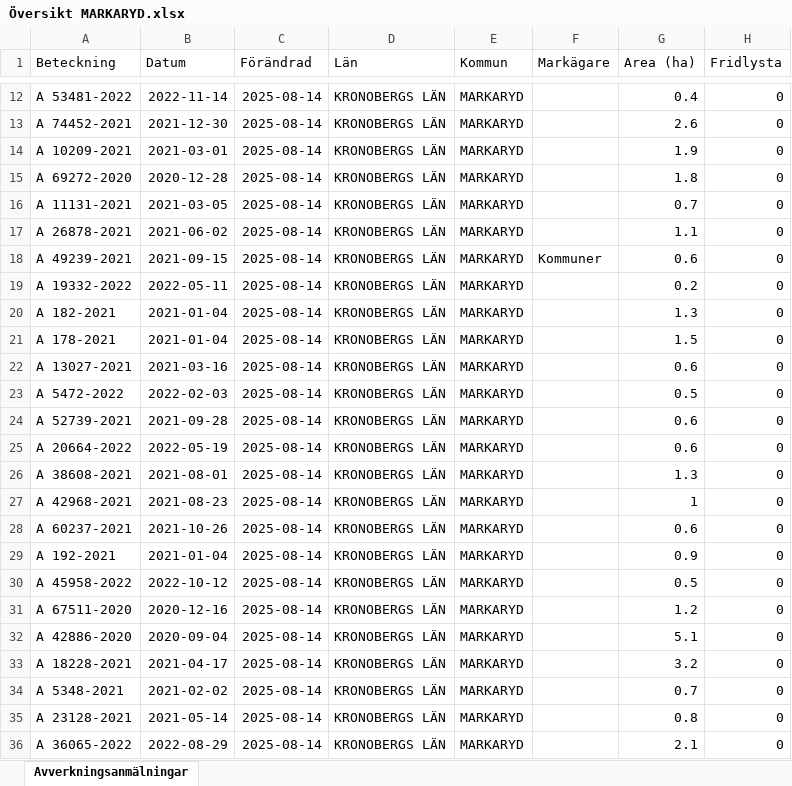
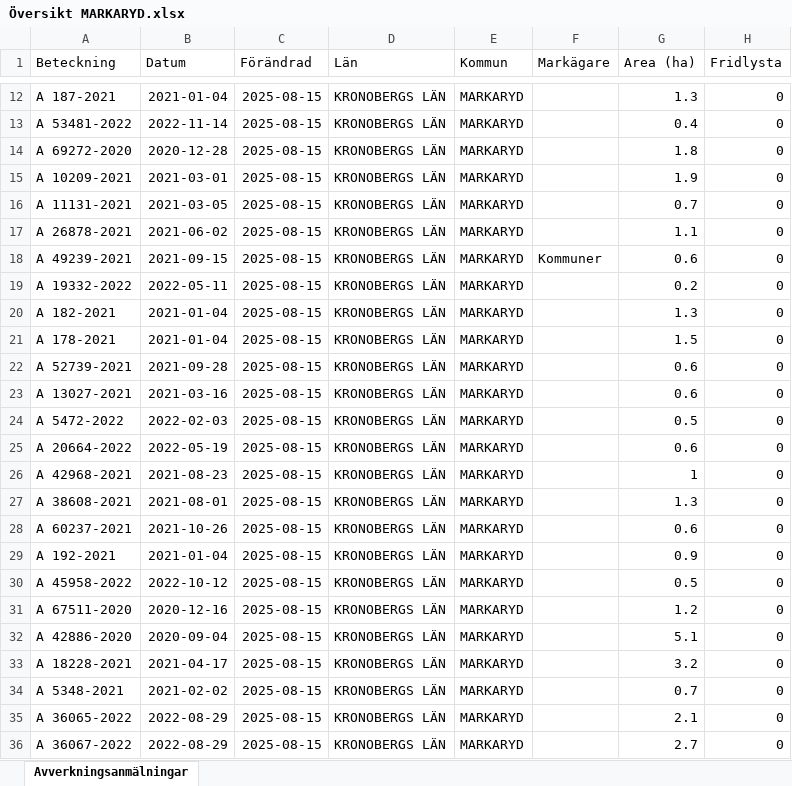
Before and after one commit to klasma/Logging_0767, an Excel workbook: Översikt MARKARYD.xlsx, sheet Avverkningsanmälningar, drawn as a sheet; only a part is shown, gaps mark what is left out; values as stored, in another font and other column widths than the file's, no borders; the diff covers the shown part only; the diff names each change by its address in the sheet, - before the commit and + after, or states it on an @@ line.

```diff
--- a/Översikt MARKARYD.xlsx (sheet Avverkningsanmälningar)
+++ b/Översikt MARKARYD.xlsx (sheet Avverkningsanmälningar)
-A12 (Beteckning): A 53481-2022
+A12 (Beteckning): A 187-2021
-B12 (Datum): 2022-11-14
+B12 (Datum): 2021-01-04
-C12:C36 (Förändrad): 2025-08-14
+C12:C36 (Förändrad): 2025-08-15
-G12 (Area (ha)): 0.4
+G12 (Area (ha)): 1.3
-A13 (Beteckning): A 74452-2021
+A13 (Beteckning): A 53481-2022
-B13 (Datum): 2021-12-30
+B13 (Datum): 2022-11-14
-G13 (Area (ha)): 2.6
+G13 (Area (ha)): 0.4
-A14 (Beteckning): A 10209-2021
+A14 (Beteckning): A 69272-2020
-B14 (Datum): 2021-03-01
+B14 (Datum): 2020-12-28
-G14 (Area (ha)): 1.9
+G14 (Area (ha)): 1.8
-A15 (Beteckning): A 69272-2020
+A15 (Beteckning): A 10209-2021
-B15 (Datum): 2020-12-28
+B15 (Datum): 2021-03-01
-G15 (Area (ha)): 1.8
+G15 (Area (ha)): 1.9
-A22 (Beteckning): A 13027-2021
+A22 (Beteckning): A 52739-2021
-B22 (Datum): 2021-03-16
+B22 (Datum): 2021-09-28
-A23 (Beteckning): A 5472-2022
+A23 (Beteckning): A 13027-2021
-B23 (Datum): 2022-02-03
+B23 (Datum): 2021-03-16
-G23 (Area (ha)): 0.5
+G23 (Area (ha)): 0.6
-A24 (Beteckning): A 52739-2021
+A24 (Beteckning): A 5472-2022
-B24 (Datum): 2021-09-28
+B24 (Datum): 2022-02-03
-G24 (Area (ha)): 0.6
+G24 (Area (ha)): 0.5
-A26 (Beteckning): A 38608-2021
+A26 (Beteckning): A 42968-2021
-B26 (Datum): 2021-08-01
+B26 (Datum): 2021-08-23
-G26 (Area (ha)): 1.3
+G26 (Area (ha)): 1
-A27 (Beteckning): A 42968-2021
+A27 (Beteckning): A 38608-2021
-B27 (Datum): 2021-08-23
+B27 (Datum): 2021-08-01
-G27 (Area (ha)): 1
+G27 (Area (ha)): 1.3
-A35 (Beteckning): A 23128-2021
+A35 (Beteckning): A 36065-2022
-B35 (Datum): 2021-05-14
+B35 (Datum): 2022-08-29
-G35 (Area (ha)): 0.8
+G35 (Area (ha)): 2.1
-A36 (Beteckning): A 36065-2022
+A36 (Beteckning): A 36067-2022
-G36 (Area (ha)): 2.1
+G36 (Area (ha)): 2.7
```
Also changed, not shown: 1665 edited cells elsewhere in this sheet, artfynd/A 27619-2022 artfynd.xlsx, artfynd/A 29201-2025 artfynd.xlsx, 34 other files.
